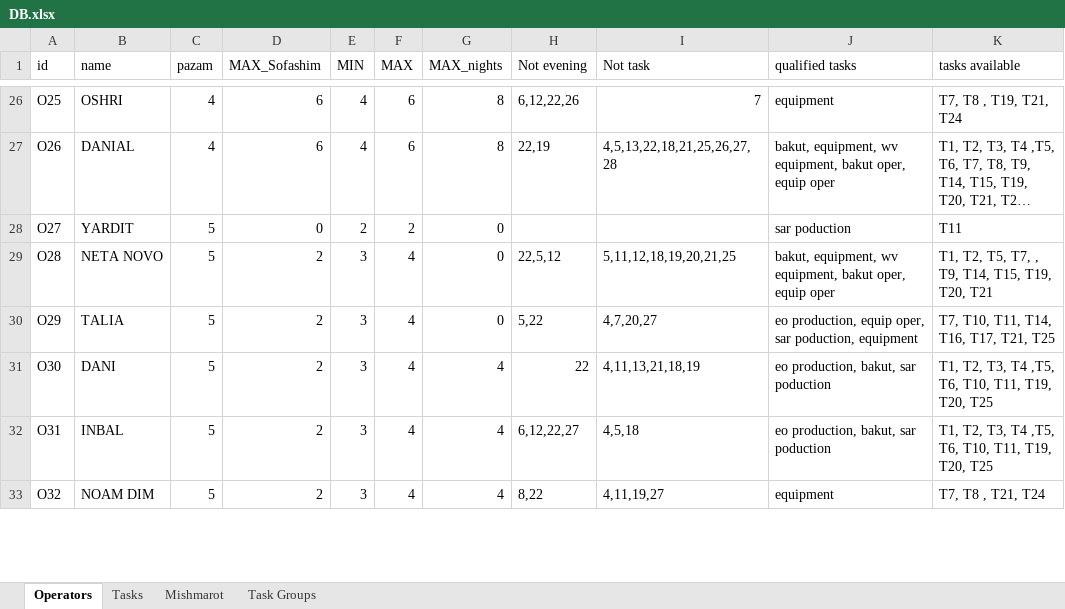
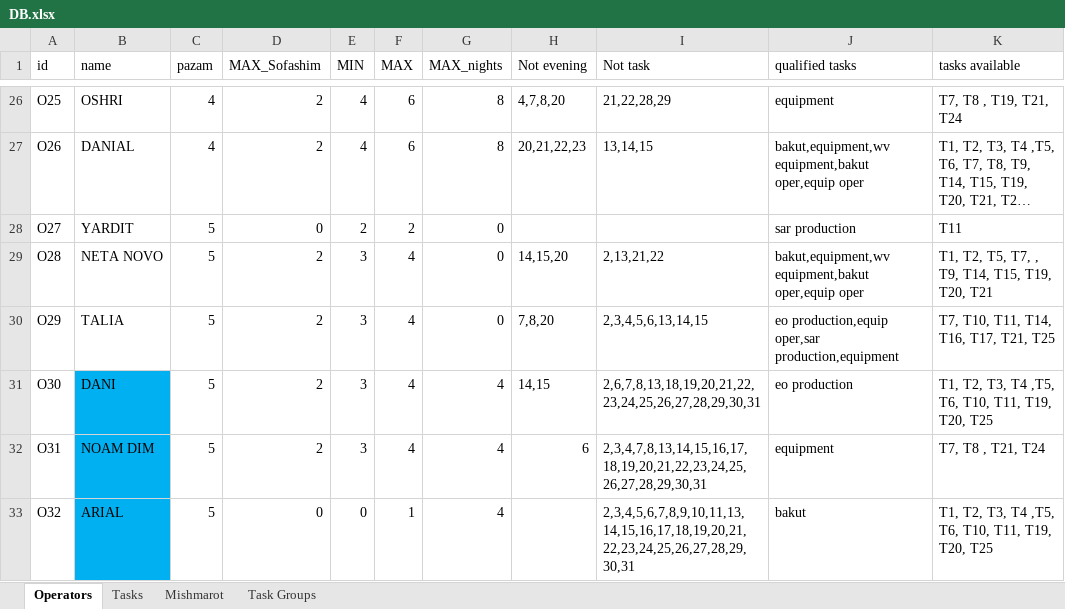
Before and after one commit to nitzanpalgi/Automated-shifts-assignment, an Excel workbook: DATA/DB.xlsx, sheet Operators, drawn as a sheet; only a part is shown, gaps mark what is left out; long unchanged cells end in …; values as stored, in another font and other column widths than the file's, no borders; the diff covers the shown part only; the diff names each change by its address in the sheet, - before the commit and + after, or states it on an @@ line.

```diff
--- a/DATA/DB.xlsx (sheet Operators)
+++ b/DATA/DB.xlsx (sheet Operators)
-D26:D27 (MAX_Sofashim): 6
+D26:D27 (MAX_Sofashim): 2
-H26 (Not evening): 6,12,22,26
+H26 (Not evening): 4,7,8,20
-I26 (Not task): 7
+I26 (Not task): 21,22,28,29
-H27 (Not evening): 22,19
+H27 (Not evening): 20,21,22,23
-I27 (Not task): 4,5,13,22,18,21,25,26,27,28
+I27 (Not task): 13,14,15
-J27 (qualified tasks): bakut, equipment, wv equipment, bakut oper, equip oper
+J27 (qualified tasks): bakut,equipment,wv equipment,bakut oper,equip oper
-J28 (qualified tasks): sar poduction
+J28 (qualified tasks): sar production
-H29 (Not evening): 22,5,12
+H29 (Not evening): 14,15,20
-I29 (Not task): 5,11,12,18,19,20,21,25
+I29 (Not task): 2,13,21,22
-J29 (qualified tasks): bakut, equipment, wv equipment, bakut oper, equip oper
+J29 (qualified tasks): bakut,equipment,wv equipment,bakut oper,equip oper
-H30 (Not evening): 5,22
+H30 (Not evening): 7,8,20
-I30 (Not task): 4,7,20,27
+I30 (Not task): 2,3,4,5,6,13,14,15
-J30 (qualified tasks): eo production, equip oper, sar poduction, equipment
+J30 (qualified tasks): eo production,equip oper,sar production,equipment
-B31:B33 fill: none
+B31:B33 fill: #00B0F0
-H31 (Not evening): 22
+H31 (Not evening): 14,15
-I31 (Not task): 4,11,13,21,18,19
+I31 (Not task): 2,6,7,8,13,18,19,20,21,22,23,24,25,26,27,28,29,30,31
-J31 (qualified tasks): eo production, bakut, sar poduction
+J31 (qualified tasks): eo production
-B32 (name): INBAL
+B32 (name): NOAM DIM
-H32 (Not evening): 6,12,22,27
+H32 (Not evening): 6
-I32 (Not task): 4,5,18
+I32 (Not task): 2,3,4,7,8,13,14,15,16,17,18,19,20,21,22,23,24,25,26,27,28,29,30,31
-J32 (qualified tasks): eo production, bakut, sar poduction
+J32 (qualified tasks): equipment
-K32 (tasks available): T1, T2, T3, T4 ,T5, T6, T10, T11, T19, T20, T25
+K32 (tasks available): T7, T8 , T21, T24
-B33 (name): NOAM DIM
+B33 (name): ARIAL
-D33 (MAX_Sofashim): 2
+D33 (MAX_Sofashim): 0
-E33 (MIN): 3
+E33 (MIN): 0
-F33 (MAX): 4
+F33 (MAX): 1
-H33 (Not evening): 8,22
+H33 (Not evening): (empty)
-I33 (Not task): 4,11,19,27
+I33 (Not task): 2,3,4,5,6,7,8,9,10,11,13,14,15,16,17,18,19,20,21,22,23,24,25,26,27,28,29,30,31
-J33 (qualified tasks): equipment
+J33 (qualified tasks): bakut
-K33 (tasks available): T7, T8 , T21, T24
+K33 (tasks available): T1, T2, T3, T4 ,T5, T6, T10, T11, T19, T20, T25
```
Also changed, not shown: 4 removed rows, 152 edited cells and cell formats elsewhere in this sheet, sheet Mishmarot, sheet Tasks, 8 other files.
